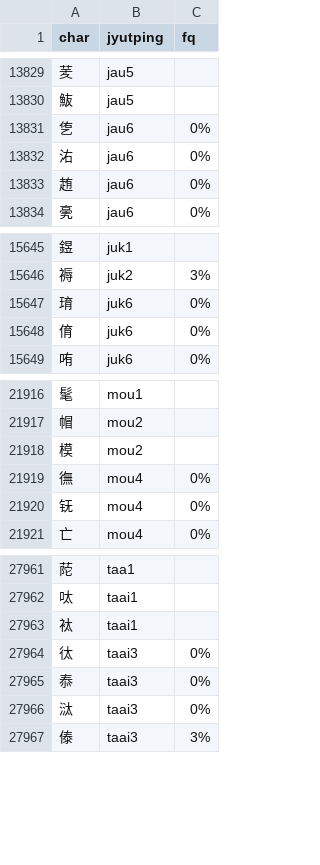
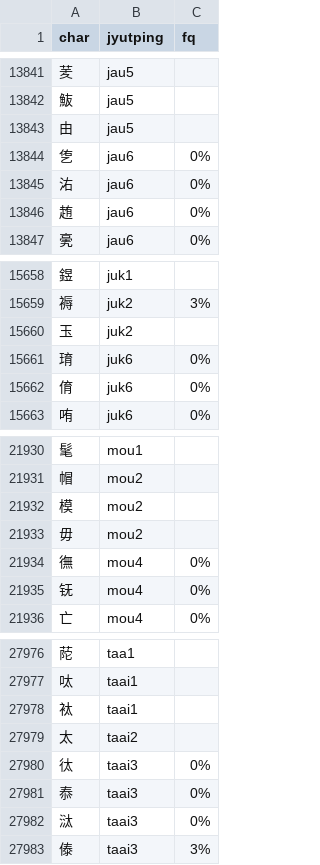
Before and after one commit to CanCLID/rime-cantonese-upstream, a CSV file: char.csv, drawn as a sheet; only a part is shown, gaps mark what is left out; the diff covers the shown part only; the diff names each change by its address in the sheet, - before the commit and + after, or states it on an @@ line.

```diff
--- a/char.csv
+++ b/char.csv
+row 13843: 由 | jau5
+row 15660: 玉 | juk2
+row 21933: 毋 | mou2
+row 27979: 太 | taai2
```
Also changed, not shown: 12 added rows elsewhere in this file.
